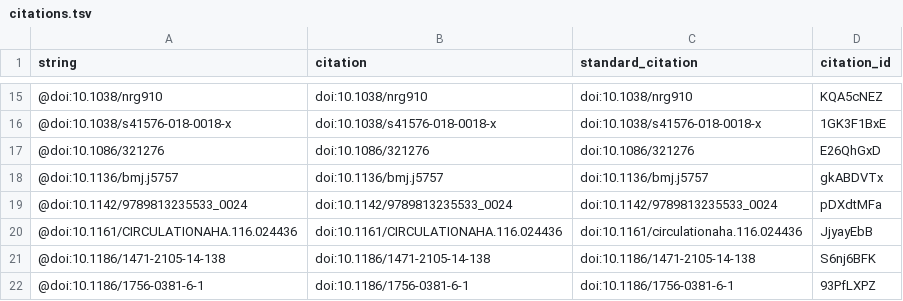
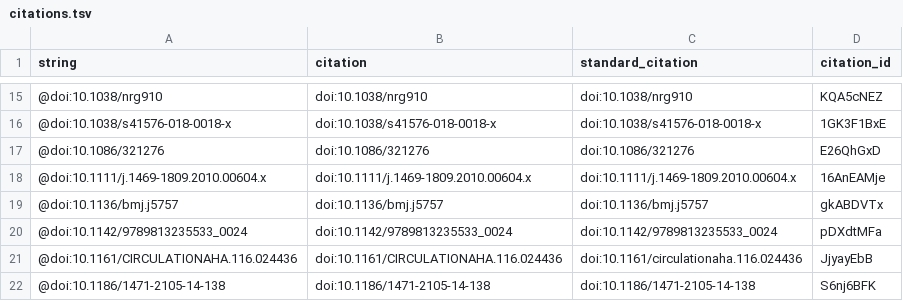
Before and after one commit to lelaboratoire/rethink-prs-ms, a TSV file: citations.tsv, drawn as a sheet; only a part is shown, gaps mark what is left out; the shorter side is filled out with more unchanged rows.

```diff
--- a/citations.tsv
+++ b/citations.tsv
@@ -17,2 +17,3 @@ string	citation	standard_citation	citation_id
 @doi:10.1086/321276	doi:10.1086/321276	doi:10.1086/321276	E26QhGxD
+@doi:10.1111/j.1469-1809.2010.00604.x	doi:10.1111/j.1469-1809.2010.00604.x	doi:10.1111/j.1469-1809.2010.00604.x	16AnEAMje
 @doi:10.1136/bmj.j5757	doi:10.1136/bmj.j5757	doi:10.1136/bmj.j5757	gkABDVTx
```
Also changed, not shown: 5 other files.
